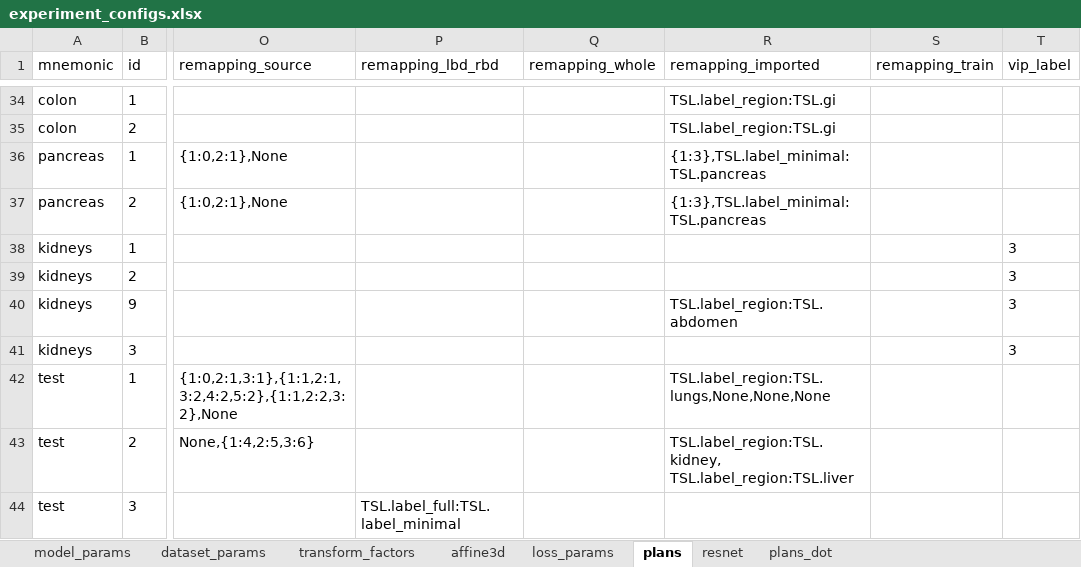
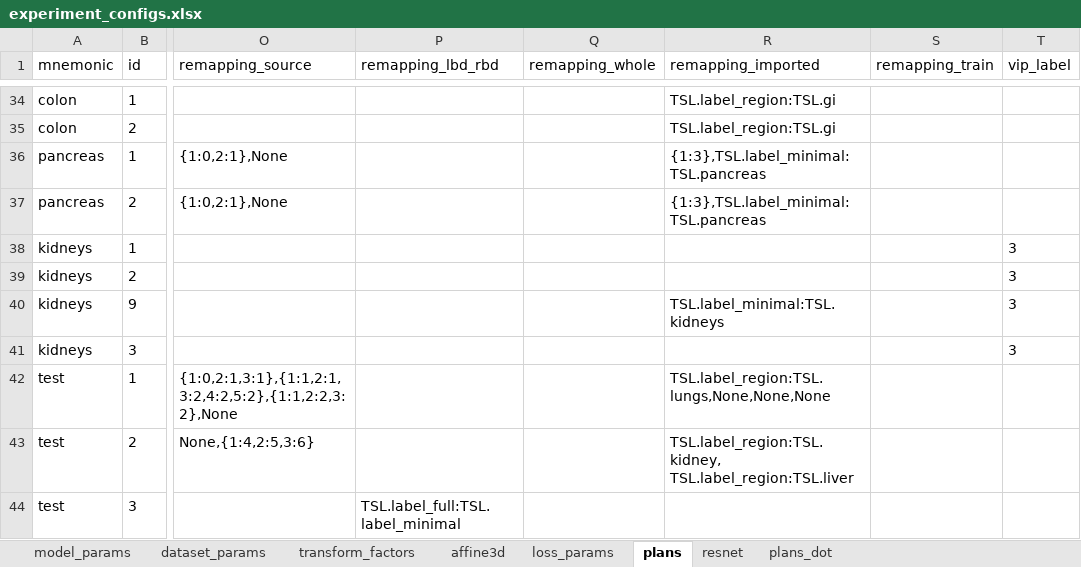
Before and after one commit to drusmanbashir/fran, an Excel workbook: configurations/experiment_configs.xlsx, sheet plans, drawn as a sheet; only a part is shown, gaps mark what is left out; values as stored, in another font and other column widths than the file's, no borders; the diff names each change by its address in the sheet, - before the commit and + after, or states it on an @@ line.

```diff
--- a/configurations/experiment_configs.xlsx (sheet plans)
+++ b/configurations/experiment_configs.xlsx (sheet plans)
-R40 (remapping_imported): TSL.label_region:TSL.abdomen
+R40 (remapping_imported): TSL.label_minimal:TSL.kidneys
```
Also changed, not shown: 31 other files.
